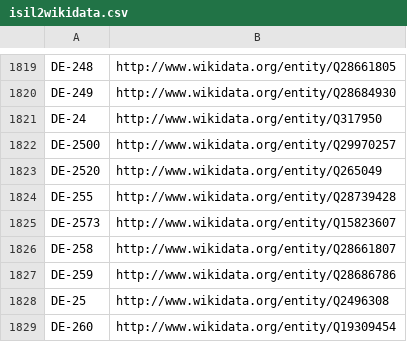
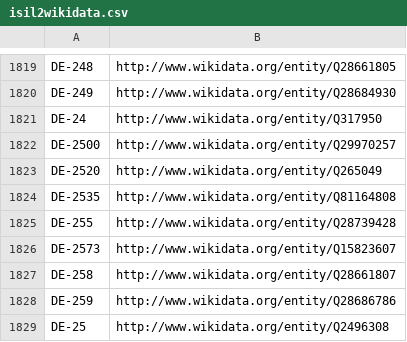
Before and after one commit to hbz/lookup-tables, a CSV file: data/isil2wikidata.csv, drawn as a sheet; only a part is shown, gaps mark what is left out; the shorter side is filled out with more unchanged rows.

Commit message:
Update isil2wikidata

```diff
--- a/data/isil2wikidata.csv
+++ b/data/isil2wikidata.csv
@@ -1823,2 +1823,3 @@
 "DE-2520"	http://www.wikidata.org/entity/Q265049
+"DE-2535"	http://www.wikidata.org/entity/Q81164808
 "DE-255"	http://www.wikidata.org/entity/Q28739428
```
